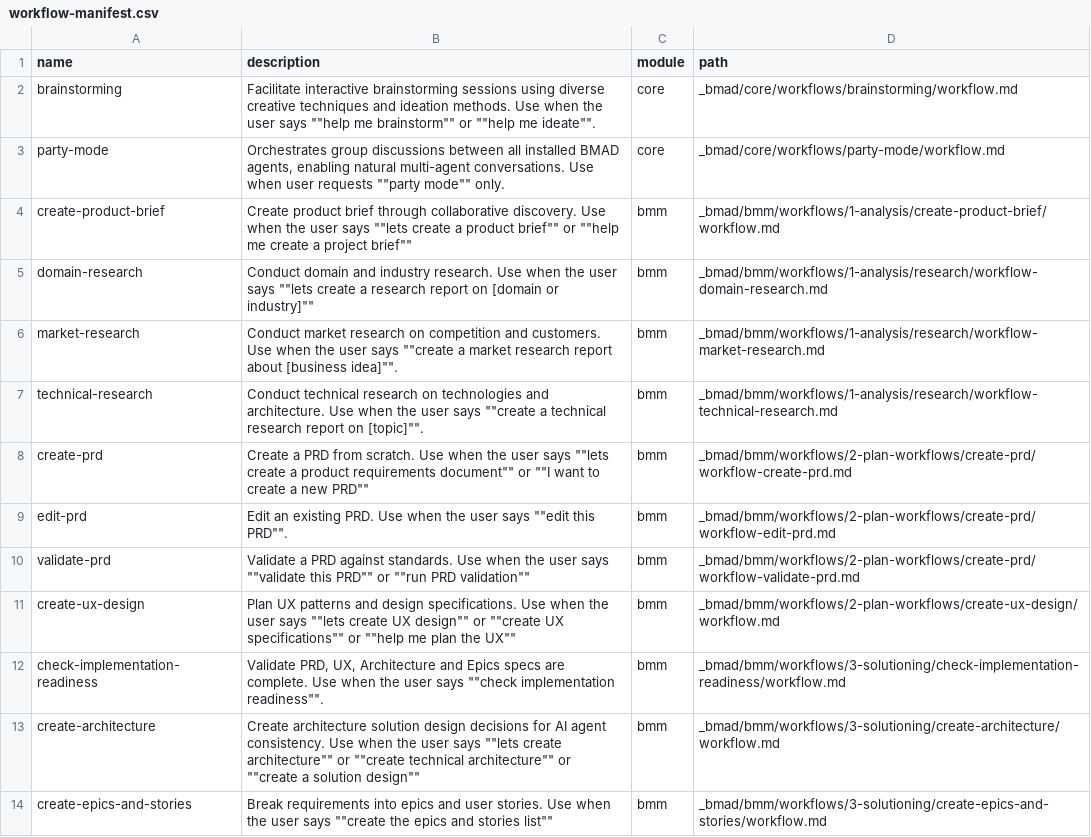
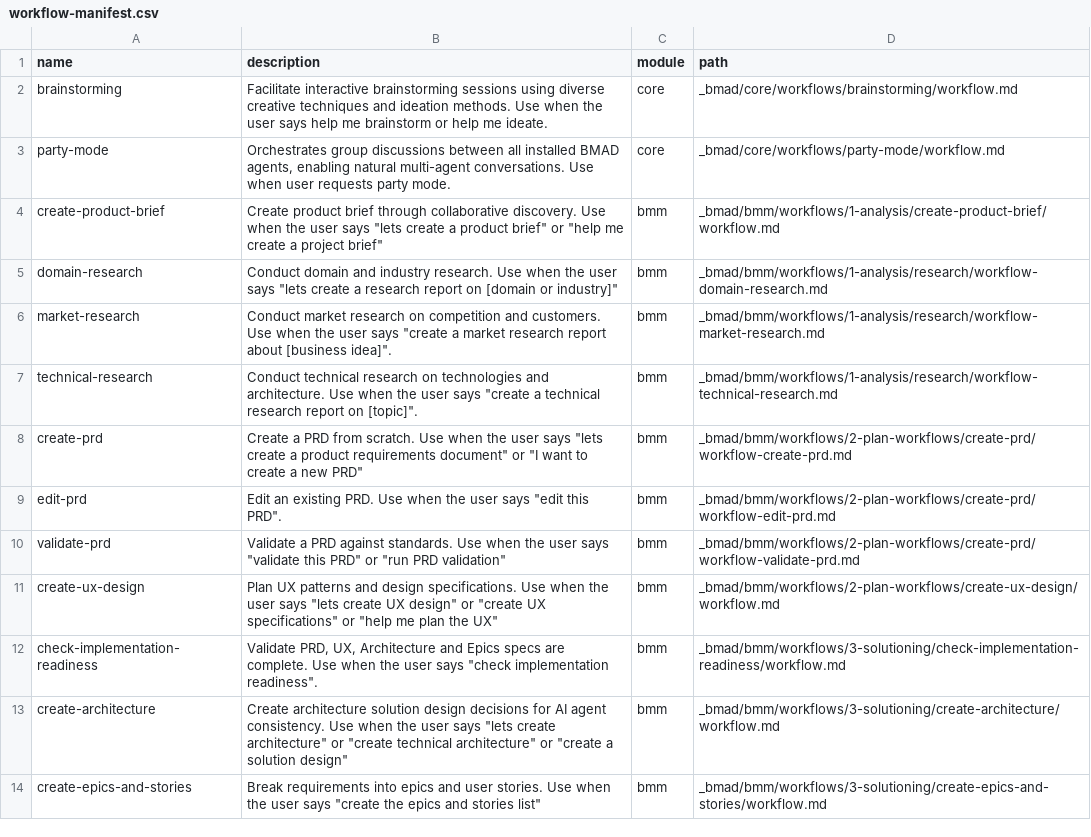
Before and after one commit to boengai/csr-dev-tools, a CSV file: _bmad/_config/workflow-manifest.csv, drawn as a sheet; only a part is shown; the diff covers the shown part only; the diff names each change by its address in the sheet, - before the commit and + after, or states it on an @@ line.

```diff
--- a/_bmad/_config/workflow-manifest.csv
+++ b/_bmad/_config/workflow-manifest.csv
-B2 (description): …user says ""help me brainstorm"" or ""help me ideate"".
+B2 (description): …user says help me brainstorm or help me ideate.
-B3 (description): …user requests ""party mode"" only.
+B3 (description): …user requests party mode.
-B4 (description): …user says ""lets create a product brief"" or ""help me create a project brief""
+B4 (description): …user says "lets create a product brief" or "help me create a project brief"
-B5 (description): …user says ""lets create a research report on [domain or industry]""
+B5 (description): …user says "lets create a research report on [domain or industry]"
-B6 (description): …user says ""create a market research report about [business idea]"".
+B6 (description): …user says "create a market research report about [business idea]".
-B7 (description): …user says ""create a technical research report on [topic]"".
+B7 (description): …user says "create a technical research report on [topic]".
-B8 (description): …user says ""lets create a product requirements document"" or ""I want to create a new PRD""
+B8 (description): …user says "lets create a product requirements document" or "I want to create a new PRD"
-B9 (description): …user says ""edit this PRD"".
+B9 (description): …user says "edit this PRD".
-B10 (description): …user says ""validate this PRD"" or ""run PRD validation""
+B10 (description): …user says "validate this PRD" or "run PRD validation"
-B11 (description): …user says ""lets create UX design"" or ""create UX specifications"" or ""help me plan the UX""
+B11 (description): …user says "lets create UX design" or "create UX specifications" or "help me plan the UX"
-B12 (description): …user says ""check implementation readiness"".
+B12 (description): …user says "check implementation readiness".
-B13 (description): …user says ""lets create architecture"" or ""create technical architecture"" or ""create a solution design""
+B13 (description): …user says "lets create architecture" or "create technical architecture" or "create a solution design"
-B14 (description): …user says ""create the epics and stories list""
+B14 (description): …user says "create the epics and stories list"
```
Also changed, not shown: 12 edited cells elsewhere in this file, _bmad/_config/bmad-help.csv, _bmad/_config/files-manifest.csv, 41 other files.
